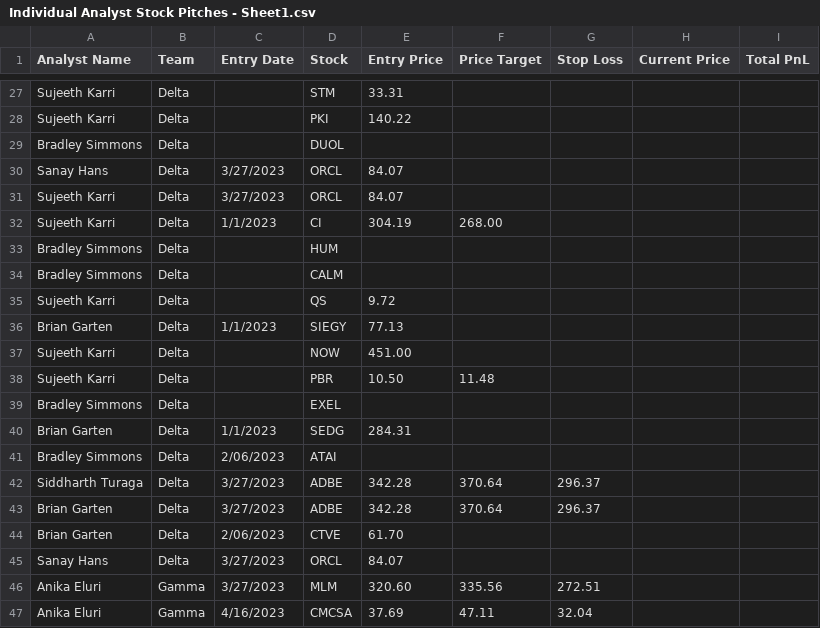
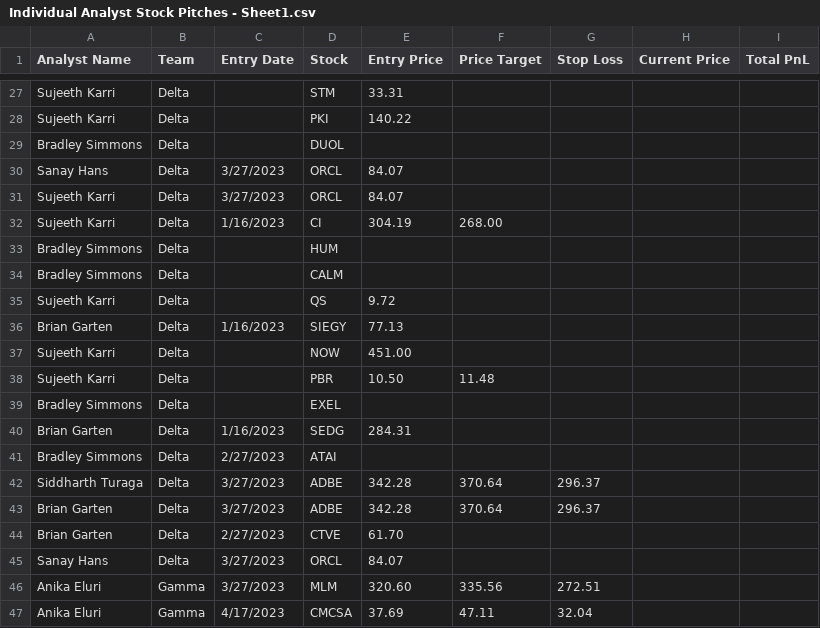
Before and after one commit to ecmgdashboard/ecmgCompAn, a CSV file: Individual Analyst Stock Pitches - Sheet1.csv, drawn as a sheet; only a part is shown, gaps mark what is left out; the diff covers the shown part only.

Commit message:
updated dates to match i-board

```diff
--- a/Individual Analyst Stock Pitches - Sheet1.csv
+++ b/Individual Analyst Stock Pitches - Sheet1.csv
@@ -31,3 +31,3 @@ Sanay Hans,Delta,3/27/2023,ORCL,84.07,,,,
 Sujeeth Karri,Delta,3/27/2023,ORCL,84.07,,,,
-Sujeeth Karri,Delta,1/1/2023,CI,304.19,268.00,,,
+Sujeeth Karri,Delta,1/16/2023,CI,304.19,268.00,,,
 Bradley Simmons,Delta,,HUM,,,,,
@@ -35,3 +35,3 @@ Bradley Simmons,Delta,,CALM,,,,,
 Sujeeth Karri,Delta,,QS,9.72,,,,
-Brian Garten,Delta,1/1/2023,SIEGY,77.13,,,,
+Brian Garten,Delta,1/16/2023,SIEGY,77.13,,,,
 Sujeeth Karri,Delta,,NOW,451.00,,,,
@@ -39,9 +39,9 @@ Sujeeth Karri,Delta,,PBR,10.50,11.48,,,
 Bradley Simmons,Delta,,EXEL,,,,,
-Brian Garten,Delta,1/1/2023,SEDG,284.31,,,,
-Bradley Simmons,Delta,2/06/2023,ATAI,,,,,
+Brian Garten,Delta,1/16/2023,SEDG,284.31,,,,
+Bradley Simmons,Delta,2/27/2023,ATAI,,,,,
 Siddharth Turaga,Delta,3/27/2023,ADBE,342.28,370.64,296.37,,
 Brian Garten,Delta,3/27/2023,ADBE,342.28,370.64,296.37,,
-Brian Garten,Delta,2/06/2023,CTVE,61.70,,,,
+Brian Garten,Delta,2/27/2023,CTVE,61.70,,,,
 Sanay Hans,Delta,3/27/2023,ORCL,84.07,,,,
 Anika Eluri,Gamma,3/27/2023,MLM,320.60,335.56,272.51,,
-Anika Eluri,Gamma,4/16/2023,CMCSA,37.69,47.11,32.04,,
+Anika Eluri,Gamma,4/17/2023,CMCSA,37.69,47.11,32.04,,
```
Also changed, not shown: 15 edited cells elsewhere in this file.
